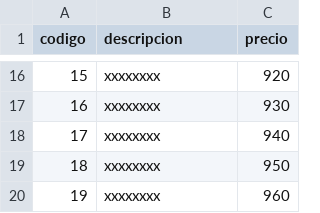
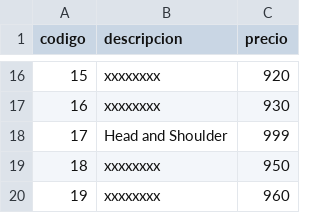
Before and after one commit to bibchproy/datosESP, a CSV file: datos1.csv, drawn as a sheet; only a part is shown, gaps mark what is left out.

Commit message:
Update datos1.csv

```diff
--- a/datos1.csv
+++ b/datos1.csv
@@ -17,3 +17,3 @@ codigo;descripcion;precio
 16;xxxxxxxx;930
-17;xxxxxxxx;940
+17;Head and Shoulder;999
 18;xxxxxxxx;950
```
